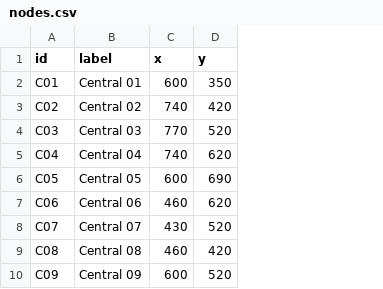
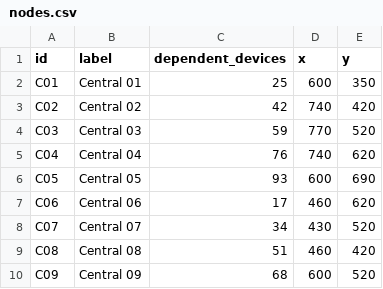
Before and after one commit to HenriqueFestraits/net-resilience, a CSV file: data/rede_hibrida/nodes.csv, drawn as a sheet; only a part is shown; the diff names each change by its address in the sheet, - before the commit and + after, or states it on an @@ line.

Commit message:
feat: document operational metadata and assessment report

```diff
--- a/data/rede_hibrida/nodes.csv
+++ b/data/rede_hibrida/nodes.csv
+column C (dependent_devices), rows 2-10: 25 | 42 | 59 | 76 | 93 | 17 | 34 | 51 | 68
```
